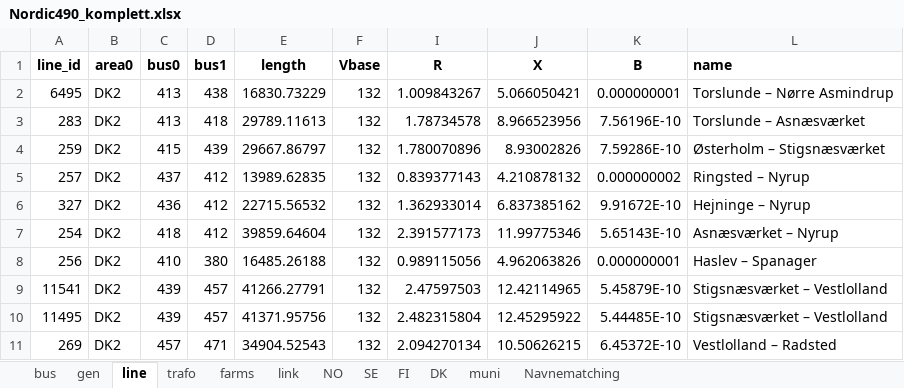
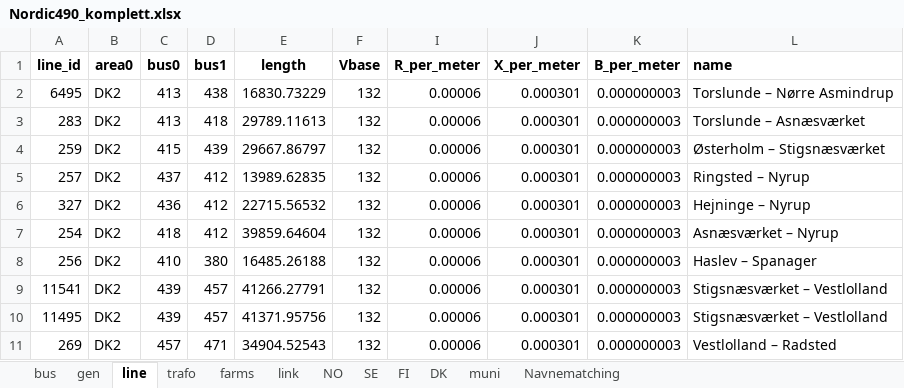
Before and after one commit to TorKristianStudentB/Kraftsystemer-2, an Excel workbook: Grid/Nordic490_komplett.xlsx, sheet line, drawn as a sheet; only a part is shown; values as stored, in another font and other column widths than the file's, no borders; the diff covers the shown part only; the diff names each change by its address in the sheet, - before the commit and + after, or states it on an @@ line.

```diff
--- a/Grid/Nordic490_komplett.xlsx (sheet line)
+++ b/Grid/Nordic490_komplett.xlsx (sheet line)
-I1: R
+I1: R_per_meter
-J1: X
+J1: X_per_meter
-K1: B
+K1: B_per_meter
-I2 (R_per_meter): 1.009843267
+I2 (R_per_meter): 0.00006
-J2 (X_per_meter): 5.066050421
+J2 (X_per_meter): 0.000301
-K2 (B_per_meter): 0.000000001
+K2 (B_per_meter): 0.000000003
-I3 (R_per_meter): 1.78734578
+I3 (R_per_meter): 0.00006
-J3 (X_per_meter): 8.966523956
+J3 (X_per_meter): 0.000301
-K3 (B_per_meter): 7.56196E-10
+K3 (B_per_meter): 0.000000003
-I4 (R_per_meter): 1.780070896
+I4 (R_per_meter): 0.00006
-J4 (X_per_meter): 8.93002826
+J4 (X_per_meter): 0.000301
-K4 (B_per_meter): 7.59286E-10
+K4 (B_per_meter): 0.000000003
-I5 (R_per_meter): 0.839377143
+I5 (R_per_meter): 0.00006
-J5 (X_per_meter): 4.210878132
+J5 (X_per_meter): 0.000301
-K5 (B_per_meter): 0.000000002
+K5 (B_per_meter): 0.000000003
-I6 (R_per_meter): 1.362933014
+I6 (R_per_meter): 0.00006
-J6 (X_per_meter): 6.837385162
+J6 (X_per_meter): 0.000301
-K6 (B_per_meter): 9.91672E-10
+K6 (B_per_meter): 0.000000003
-I7 (R_per_meter): 2.391577173
+I7 (R_per_meter): 0.00006
-J7 (X_per_meter): 11.99775346
+J7 (X_per_meter): 0.000301
-K7 (B_per_meter): 5.65143E-10
+K7 (B_per_meter): 0.000000003
-I8 (R_per_meter): 0.989115056
+I8 (R_per_meter): 0.00006
-J8 (X_per_meter): 4.962063826
+J8 (X_per_meter): 0.000301
-K8 (B_per_meter): 0.000000001
+K8 (B_per_meter): 0.000000003
-I9 (R_per_meter): 2.47597503
+I9 (R_per_meter): 0.00006
-J9 (X_per_meter): 12.42114965
+J9 (X_per_meter): 0.000301
-K9 (B_per_meter): 5.45879E-10
+K9 (B_per_meter): 0.000000003
-I10 (R_per_meter): 2.482315804
+I10 (R_per_meter): 0.00006
-J10 (X_per_meter): 12.45295922
+J10 (X_per_meter): 0.000301
-K10 (B_per_meter): 5.44485E-10
+K10 (B_per_meter): 0.000000003
-I11 (R_per_meter): 2.094270134
+I11 (R_per_meter): 0.00006
-J11 (X_per_meter): 10.50626215
+J11 (X_per_meter): 0.000301
-K11 (B_per_meter): 6.45372E-10
+K11 (B_per_meter): 0.000000003
```
Also changed, not shown: 1757 edited cells elsewhere in this sheet, Grid/test_trøndelagsnettet.xlsx, 14 other files.
